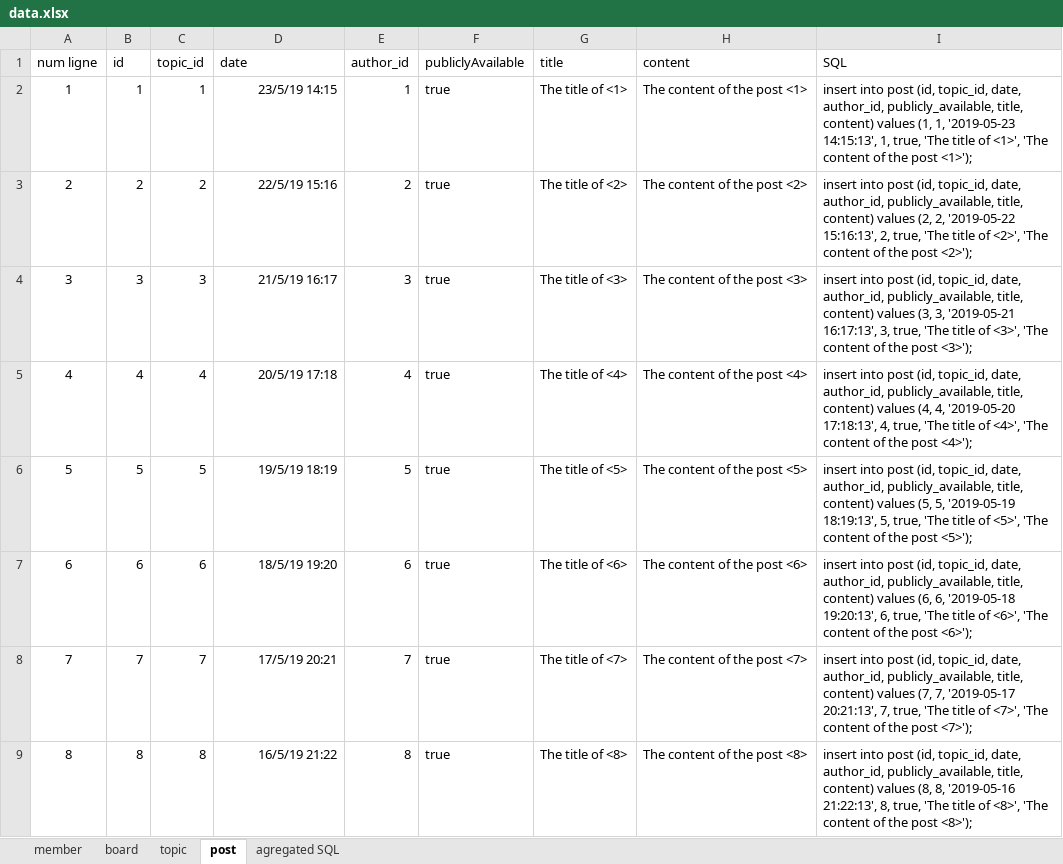
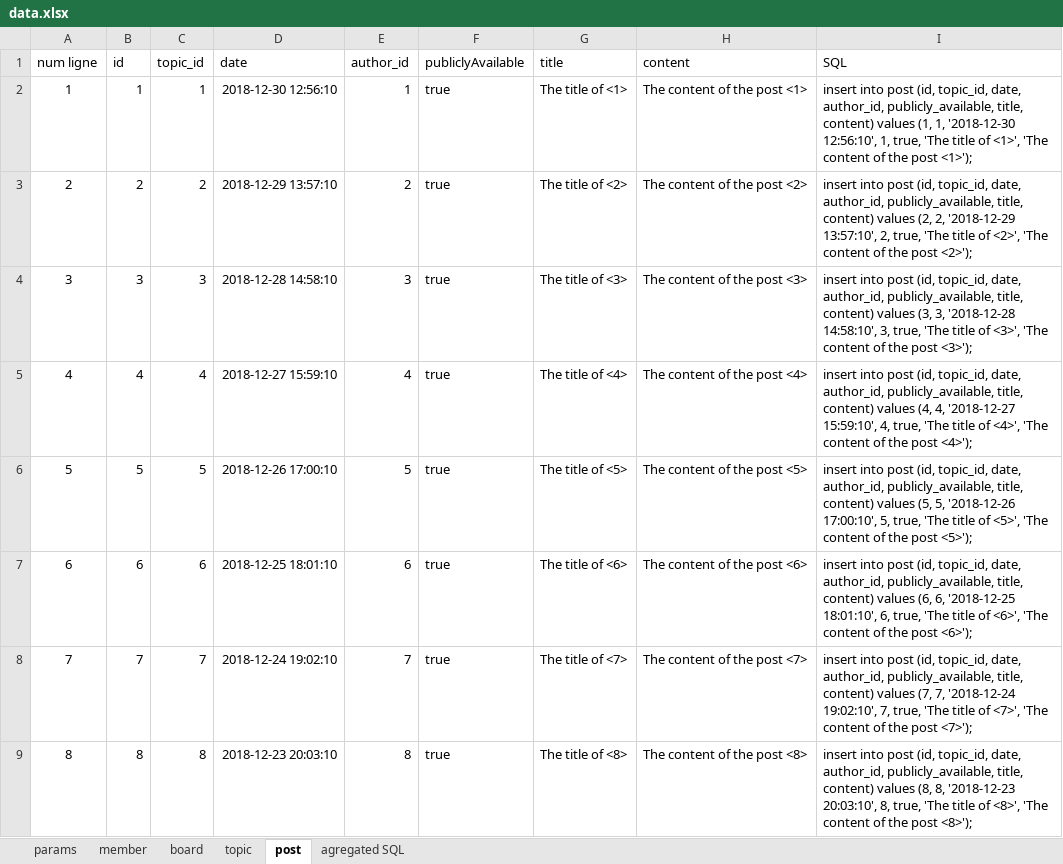
Before and after one commit to graphql-java-generator/graphql-maven-plugin-project, an Excel workbook: graphql-maven-plugin-samples/graphql-maven-plugin-samples-Forum-server/src/main/resources/data.xlsx, sheet post, drawn as a sheet; only a part is shown; values as stored, in another font and other column widths than the file's, no borders; table styles not drawn; the diff covers the shown part only; the diff names each change by its address in the sheet, - before the commit and + after, or states it on an @@ line.

Commit message:
mutation properly works on the Forum sample

```diff
--- a/graphql-maven-plugin-samples/graphql-maven-plugin-samples-Forum-server/src/main/resources/data.xlsx (sheet post)
+++ b/graphql-maven-plugin-samples/graphql-maven-plugin-samples-Forum-server/src/main/resources/data.xlsx (sheet post)
+sheet tab: params
-D2 (date): 23/5/19 14:15
+D2 (date): 2018-12-30 12:56:10
-I2 (SQL): …(1, 1, '2019-05-23 14:15:13', 1, true,…
+I2 (SQL): …(1, 1, '2018-12-30 12:56:10', 1, true,…
-D3 (date): 22/5/19 15:16
+D3 (date): 2018-12-29 13:57:10
-I3 (SQL): …(2, 2, '2019-05-22 15:16:13', 2, true,…
+I3 (SQL): …(2, 2, '2018-12-29 13:57:10', 2, true,…
-D4 (date): 21/5/19 16:17
+D4 (date): 2018-12-28 14:58:10
-I4 (SQL): …(3, 3, '2019-05-21 16:17:13', 3, true,…
+I4 (SQL): …(3, 3, '2018-12-28 14:58:10', 3, true,…
-D5 (date): 20/5/19 17:18
+D5 (date): 2018-12-27 15:59:10
-I5 (SQL): …(4, 4, '2019-05-20 17:18:13', 4, true,…
+I5 (SQL): …(4, 4, '2018-12-27 15:59:10', 4, true,…
-D6 (date): 19/5/19 18:19
+D6 (date): 2018-12-26 17:00:10
-I6 (SQL): …(5, 5, '2019-05-19 18:19:13', 5, true,…
+I6 (SQL): …(5, 5, '2018-12-26 17:00:10', 5, true,…
-D7 (date): 18/5/19 19:20
+D7 (date): 2018-12-25 18:01:10
-I7 (SQL): …(6, 6, '2019-05-18 19:20:13', 6, true,…
+I7 (SQL): …(6, 6, '2018-12-25 18:01:10', 6, true,…
-D8 (date): 17/5/19 20:21
+D8 (date): 2018-12-24 19:02:10
-I8 (SQL): …(7, 7, '2019-05-17 20:21:13', 7, true,…
+I8 (SQL): …(7, 7, '2018-12-24 19:02:10', 7, true,…
-D9 (date): 16/5/19 21:22
+D9 (date): 2018-12-23 20:03:10
-I9 (SQL): …(8, 8, '2019-05-16 21:22:13', 8, true,…
+I9 (SQL): …(8, 8, '2018-12-23 20:03:10', 8, true,…
```
Also changed, not shown: 624 edited cells elsewhere in this sheet, sheet agregated SQL, sheet topic, 13 other files.
